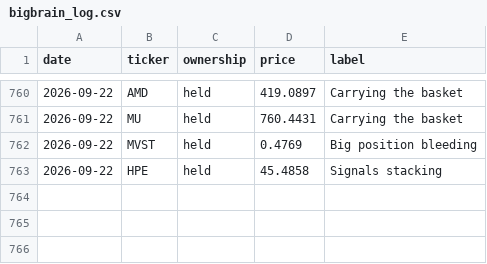
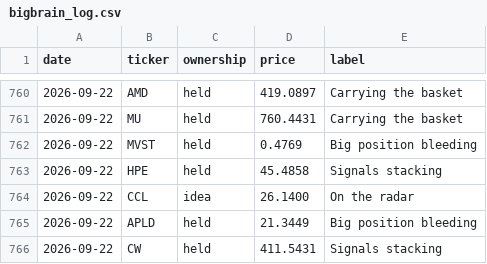
Before and after one commit to newpov/stocks-dashboard, a CSV file: data/bigbrain_log.csv, drawn as a sheet; only a part is shown, gaps mark what is left out.

```diff
--- a/data/bigbrain_log.csv
+++ b/data/bigbrain_log.csv
@@ -763 +763,4 @@ date,ticker,ownership,price,label
 2026-09-22,HPE,held,45.4858,Signals stacking
+2026-09-22,CCL,idea,26.1400,On the radar
+2026-09-22,APLD,held,21.3449,Big position bleeding
+2026-09-22,CW,held,411.5431,Signals stacking
```
Also changed, not shown: 15 other files.
